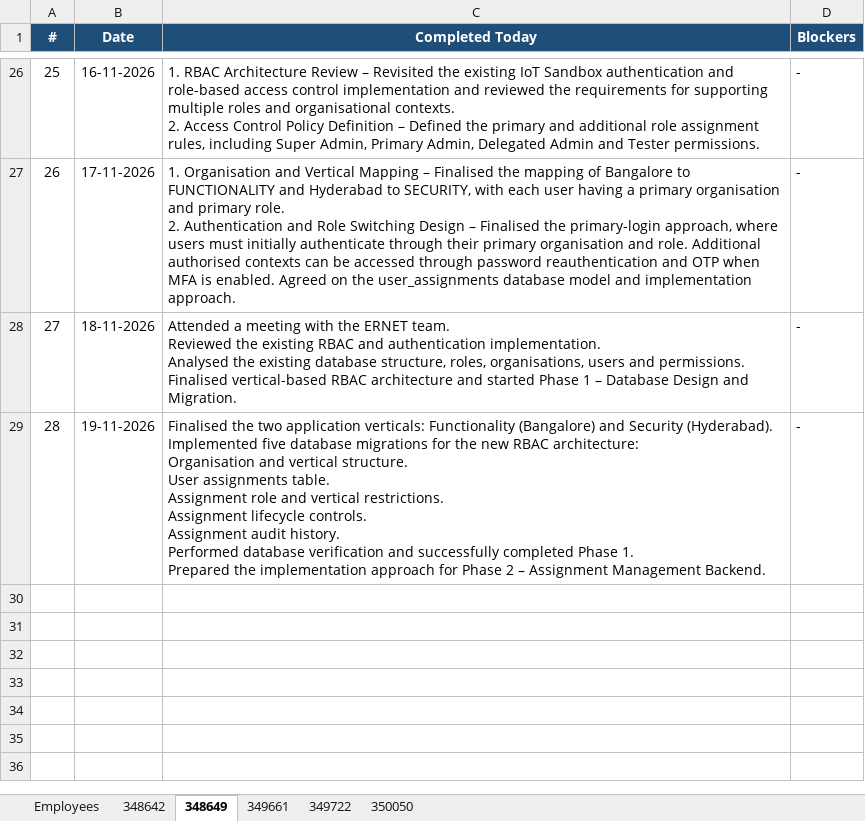
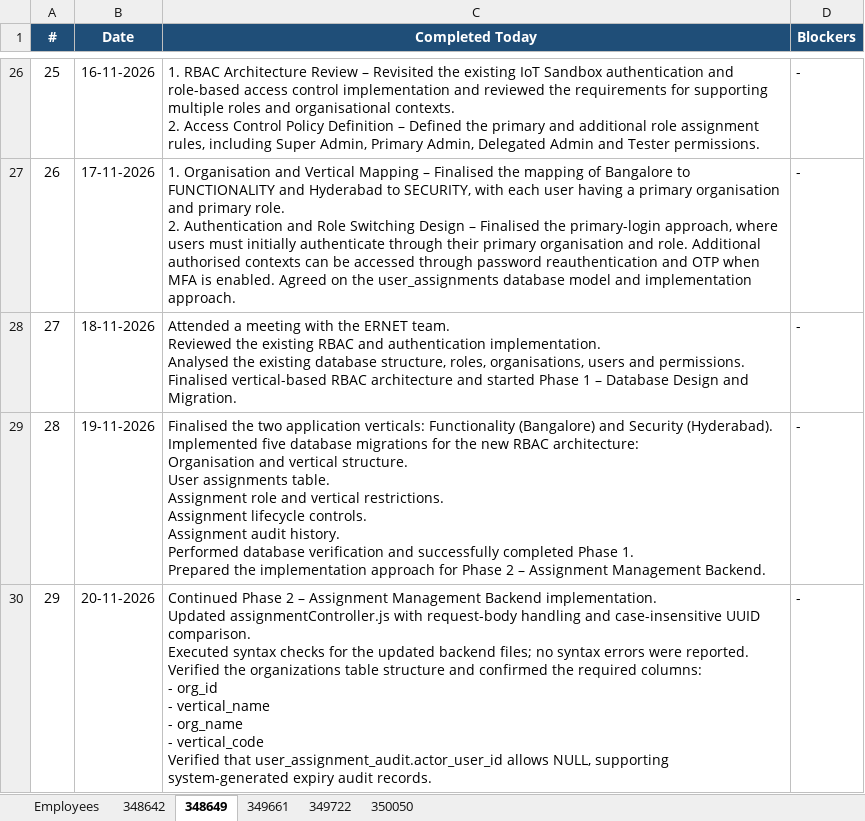
Before and after one commit to vishnumohan350050/webportal-daily-status, an Excel workbook: daily_status.xlsx, sheet 348649, drawn as a sheet; only a part is shown, gaps mark what is left out; values as stored, in another font and other column widths than the file's, no borders; ↵ is a line break in a cell; the diff names each change by its address in the sheet, - before the commit and + after, or states it on an @@ line.

Commit message:
Daily status update (run 44731851837)

```diff
--- a/daily_status.xlsx (sheet 348649)
+++ b/daily_status.xlsx (sheet 348649)
+row 30: 29 | 20-11-2026 | Continued Phase 2 – Assignment Management Backend implementation. ↵ Updated assignmentController.js with request-body handling and case-insensitive UUID comparison. ↵ Executed syntax checks for the updated backend files; no syntax errors were reported. ↵ Verified the organizations table structure and confirmed the required columns: ↵ - org_id ↵ - vertical_name ↵ - org_name ↵ - vertical_code ↵ Verified that user_assignment_audit.actor_user_id allows NULL, supporting system-generated expiry audit records. | -
```
